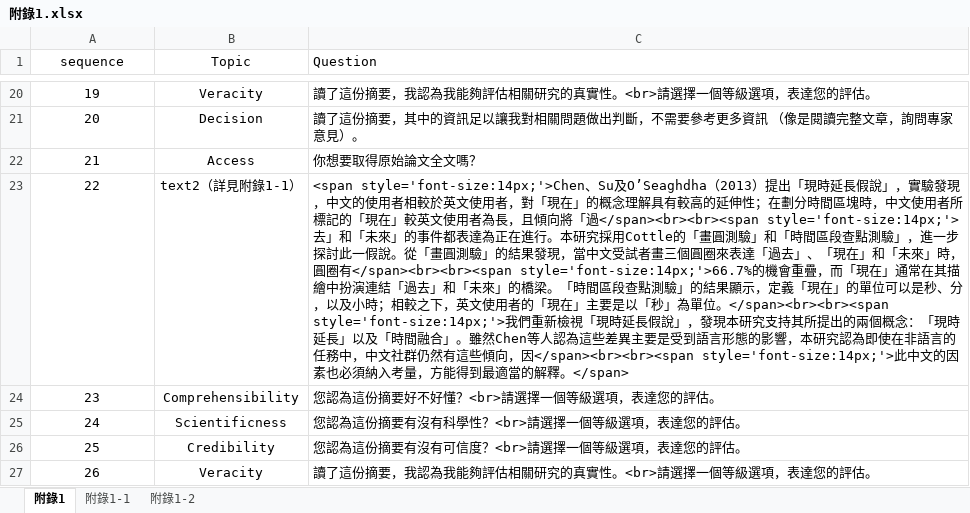
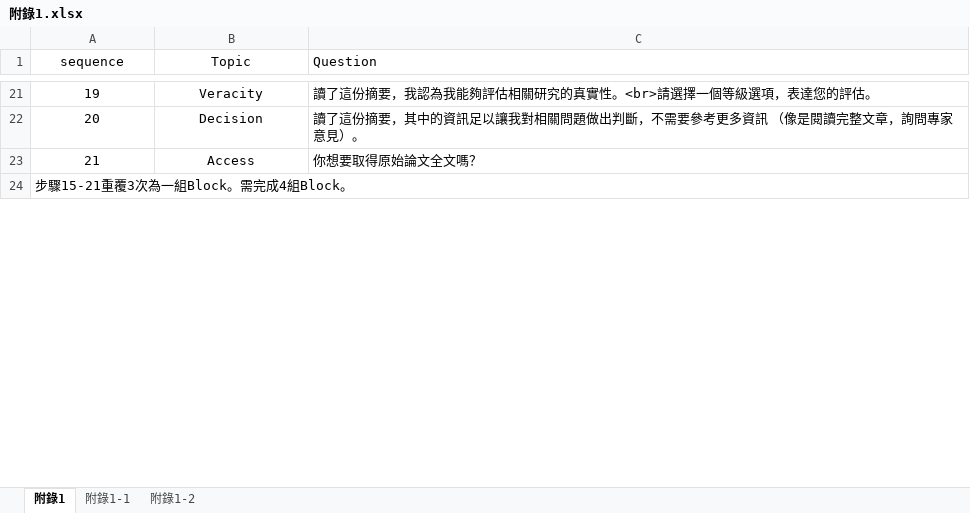
Before and after one commit to LCPLAB/LAB_metaprojects, an Excel workbook: Projects/202102_PL/3_IRB/附錄1.xlsx, sheet 附錄1, drawn as a sheet; only a part is shown, gaps mark what is left out; values as stored, in another font and other column widths than the file's, no borders; removed rows and columns are numbered as before the commit, all else as after; the diff covers the shown part only; the diff names each change by its address in the sheet, - before the commit and + after, or states it on an @@ line.

Commit message:
new

```diff
--- a/Projects/202102_PL/3_IRB/附錄1.xlsx (sheet 附錄1)
+++ b/Projects/202102_PL/3_IRB/附錄1.xlsx (sheet 附錄1)
@@ column A (sequence) renumbered between rows 16 and 25 @@
-A24 alignment: center
+A24 alignment: left
+A24:C24 merged
-B24 (Topic): text2（詳見附錄1-1）
+B24 (Topic): (empty)
-C24 (Question): <span style='font-size:14px;'>Chen、Su及O’Seaghdha（2013）提出「現時延長假說」，實驗發現，中文的使用者相較於英文使用者，對「現在」的概念理解具有較高的延伸性；在劃分時間區塊時，中文使用者所標記的「現在」較英文使用者為長，且傾向將「過</span><br><br><span style='font-size:14px;'>去」和「未來」的事件都表達為正在進行。本研究採用Cottle的「畫圓測驗」和「時間區段查點測驗」，進一步探討此一假說。從「畫圓測驗」的結果發現，當中文受試者畫三個圓圈來表達「過去」、「現在」和「未來」時，圓圈有</span><br><br><span style='font-size:14px;'>66.7%的機會重疊，而「現在」通常在其描繪中扮演連結「過去」和「未來」的橋梁。「時間區段查點測驗」的結果顯示，定義「現在」的單位可以是秒、分，以及小時；相較之下，英文使用者的「現在」主要是以「秒」為單位。</span><br><br><span style='font-size:14px;'>我們重新檢視「現時延長假說」，發現本研究支持其所提出的兩個概念：「現時延長」以及「時間融合」。雖然Chen等人認為這些差異主要是受到語言形態的影響，本研究認為即使在非語言的任務中，中文社群仍然有這些傾向，因</span><br><br><span style='font-size:14px;'>此中文的因素也必須納入考量，方能得到最適當的解釋。</span>
+C24 (Question): (empty)
-row 24: 23 | Comprehensibility | 您認為這份摘要好不好懂？<br>請選擇一個等級選項，表達您的評估。
-row 25: 24 | Scientificness | 您認為這份摘要有沒有科學性？<br>請選擇一個等級選項，表達您的評估。
-row 26: 25 | Credibility | 您認為這份摘要有沒有可信度？<br>請選擇一個等級選項，表達您的評估。
-row 27: 26 | Veracity | 讀了這份摘要，我認為我能夠評估相關研究的真實性。<br>請選擇一個等級選項，表達您的評估。
```
Also changed, not shown: 1 added row, 56 removed rows, 3 edited cells, cell formats and merged cells elsewhere in this sheet.
